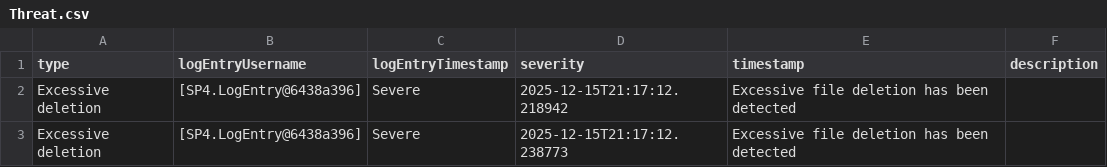
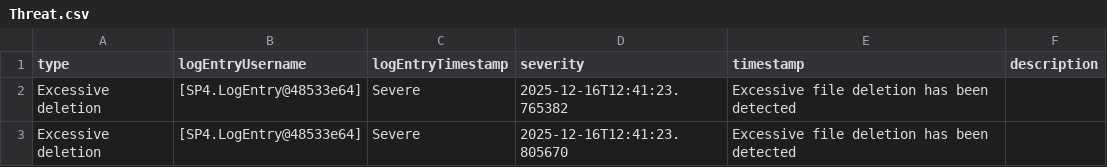
Before and after one commit to GladVillainy/SP4-ICE, a CSV file: SP4-ICE IDS LIght/LogData/Threat.csv, drawn as a sheet.

```diff
--- a/SP4-ICE IDS LIght/LogData/Threat.csv
+++ b/SP4-ICE IDS LIght/LogData/Threat.csv
@@ -1,3 +1,3 @@
 type;logEntryUsername;logEntryTimestamp;severity;timestamp;description
-Excessive deletion;[SP4.LogEntry@6438a396];Severe;2025-12-15T21:17:12.218942;Excessive file deletion has been detected
-Excessive deletion;[SP4.LogEntry@6438a396];Severe;2025-12-15T21:17:12.238773;Excessive file deletion has been detected
+Excessive deletion;[SP4.LogEntry@48533e64];Severe;2025-12-16T12:41:23.765382;Excessive file deletion has been detected
+Excessive deletion;[SP4.LogEntry@48533e64];Severe;2025-12-16T12:41:23.805670;Excessive file deletion has been detected
```
Also changed, not shown: SP4-ICE IDS LIght/CSVDataTest/MoviesDynamisk.csv, 6 other files.
